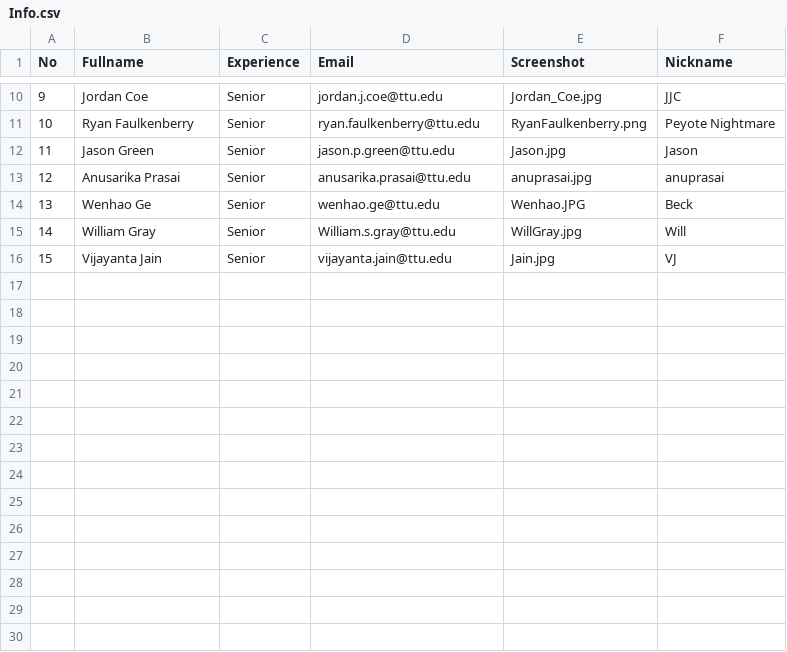
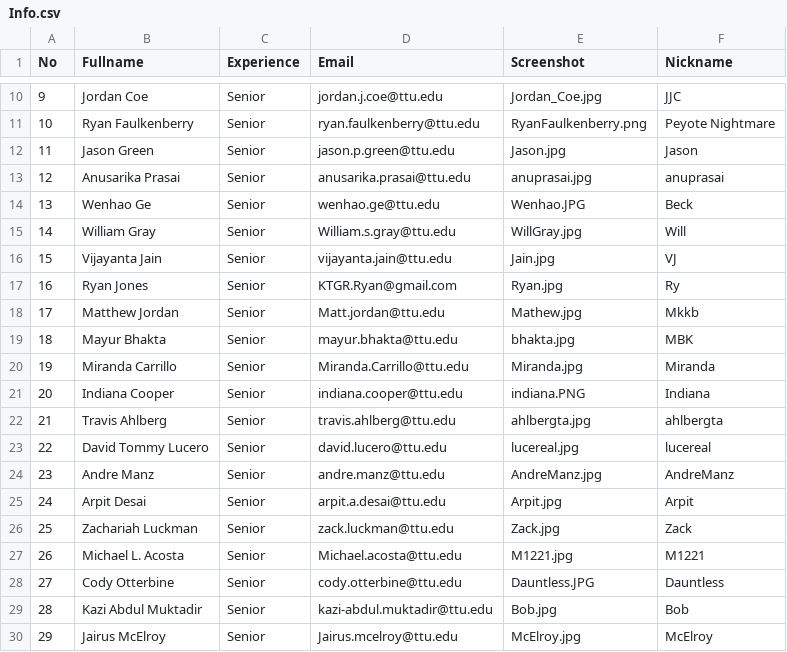
Before and after one commit to iDataVisualizationLab/CS4352_Fall2018, a CSV file: data/Info.csv, drawn as a sheet; only a part is shown, gaps mark what is left out; the diff names each change by its address in the sheet, - before the commit and + after, or states it on an @@ line.

```diff
--- a/data/Info.csv
+++ b/data/Info.csv
+row 17: 16 | Ryan Jones | Senior | KTGR.Ryan@gmail.com | Ryan.jpg | Ry
+row 18: 17 | Matthew Jordan | Senior | Matt.jordan@ttu.edu | Mathew.jpg | Mkkb
+row 19: 18 | Mayur Bhakta | Senior | mayur.bhakta@ttu.edu | bhakta.jpg | MBK
+row 20: 19 | Miranda Carrillo | Senior | Miranda.Carrillo@ttu.edu | Miranda.jpg | Miranda
+row 21: 20 | Indiana Cooper | Senior | indiana.cooper@ttu.edu | indiana.PNG | Indiana
+row 22: 21 | Travis Ahlberg | Senior | travis.ahlberg@ttu.edu | ahlbergta.jpg | ahlbergta
+row 23: 22 | David Tommy Lucero | Senior | david.lucero@ttu.edu | lucereal.jpg | lucereal
+row 24: 23 | Andre Manz | Senior | andre.manz@ttu.edu | AndreManz.jpg | AndreManz
+row 25: 24 | Arpit Desai | Senior | arpit.a.desai@ttu.edu | Arpit.jpg | Arpit
+row 26: 25 | Zachariah Luckman | Senior | zack.luckman@ttu.edu | Zack.jpg | Zack
+row 27: 26 | Michael L. Acosta | Senior | Michael.acosta@ttu.edu | M1221.jpg | M1221
+row 28: 27 | Cody Otterbine | Senior | cody.otterbine@ttu.edu | Dauntless.JPG | Dauntless
+row 29: 28 | Kazi Abdul Muktadir | Senior | kazi-abdul.muktadir@ttu.edu | Bob.jpg | Bob
+row 30: 29 | Jairus McElroy | Senior | Jairus.mcelroy@ttu.edu | McElroy.jpg | McElroy
```
Also changed, not shown: 14 other files.
